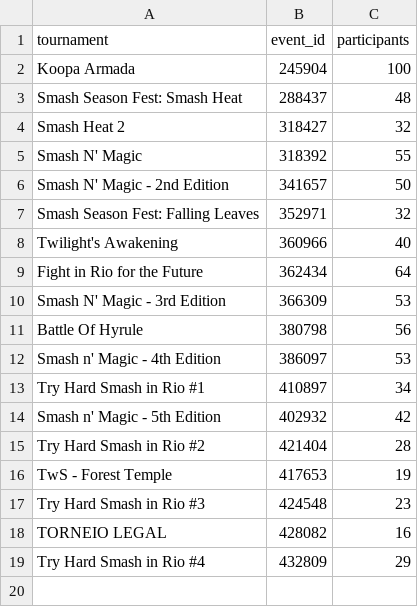
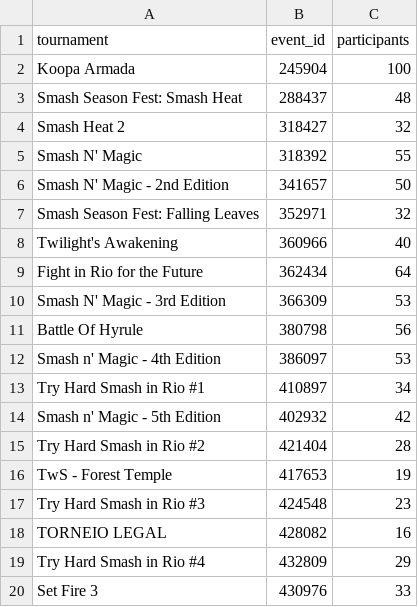
Before and after one commit to luizfgnmaia/smash-rio-elo, a CSV file: data/events.csv, drawn as a sheet.

```diff
--- a/data/events.csv
+++ b/data/events.csv
@@ -19 +19,2 @@ TORNEIO LEGAL;428082;16
 Try Hard Smash in Rio #4;432809;29
+Set Fire 3;430976;33
```
Also changed, not shown: data/players.csv, data/sets_fixed.csv, 12 other files.
